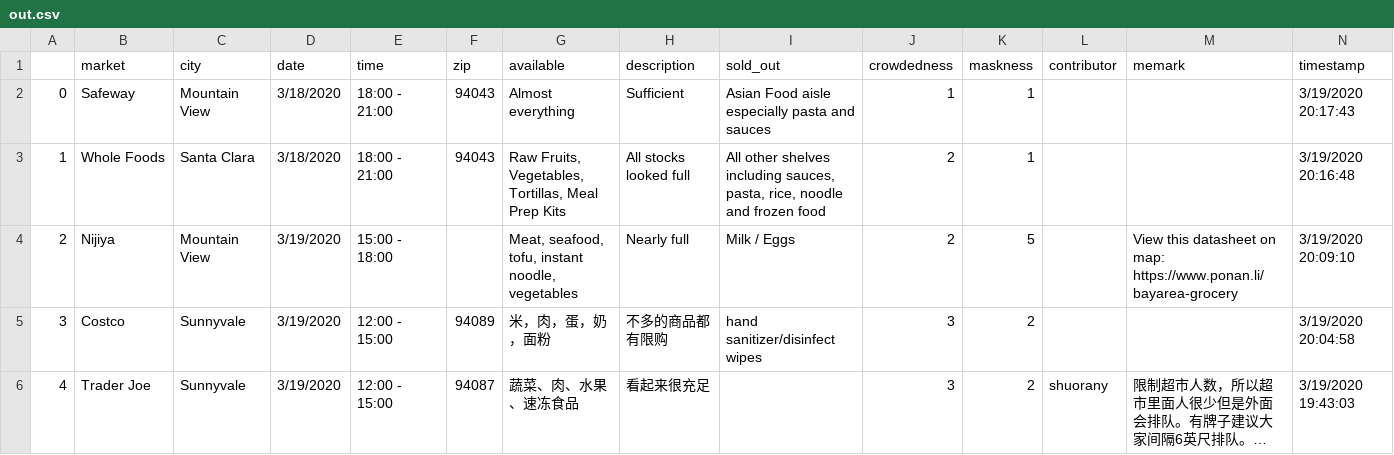
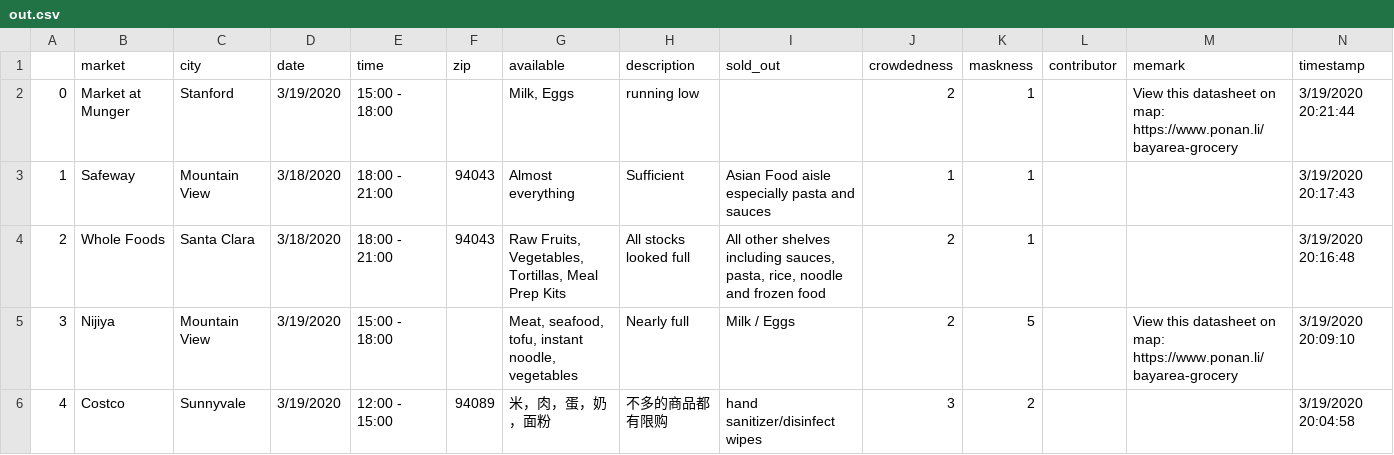
Before and after one commit to leeneil/bayarea-grocery, a CSV file: data/out.csv, drawn as a sheet; only a part is shown; the shorter side is filled out with more unchanged rows; long unchanged cells end in …; addresses are those after the commit; rows hold the shown columns only; the diff names each change by its address in the sheet, - before the commit and + after, or states it on an @@ line.

Commit message:
new data

```diff
--- a/data/out.csv
+++ b/data/out.csv
+row 2: 0 | Market at Munger | Stanford | 3/19/2020 | 15:00 - 18:00 |  | Milk, Eggs | running low |  | 2 | 1 |  | View this datasheet on map: https://www.ponan.li/bayarea-grocery | 3/19/2020 20:21:44
@@ column A renumbered from row 3 down @@
```
Also changed, not shown: data/export.csv, 2 other files.
